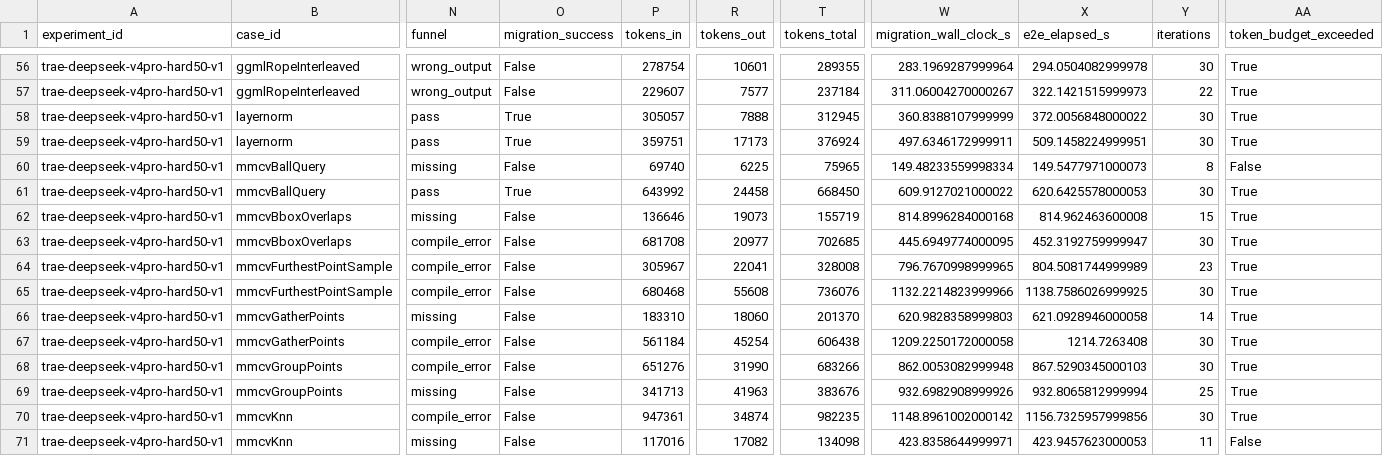
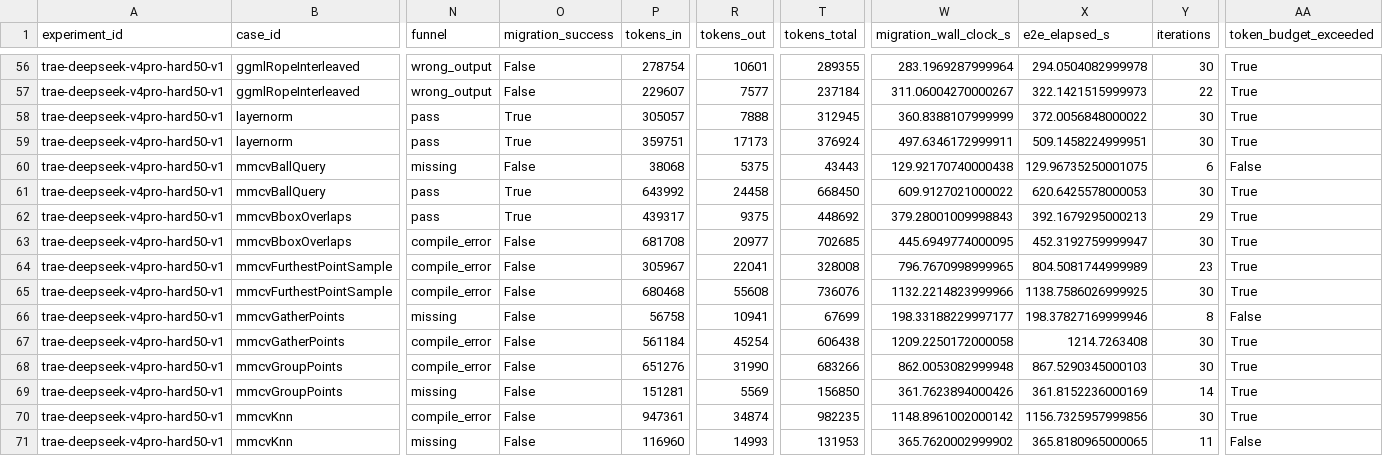
Before and after one commit to ece4500group18/cuda-sycl-benchmark, a CSV file: reports/stage2/trae-deepseek-v4pro-hard50-v1/summary.csv, drawn as a sheet; only a part is shown, gaps mark what is left out; the diff covers the shown part only; the diff names each change by its address in the sheet, - before the commit and + after, or states it on an @@ line.

Commit message:
feat: trae+deepseek hard 50 summary

```diff
--- a/reports/stage2/trae-deepseek-v4pro-hard50-v1/summary.csv
+++ b/reports/stage2/trae-deepseek-v4pro-hard50-v1/summary.csv
-P60 (tokens_in): 69740
+P60 (tokens_in): 38068
-R60 (tokens_out): 6225
+R60 (tokens_out): 5375
-T60 (tokens_total): 75965
+T60 (tokens_total): 43443
-W60 (migration_wall_clock_s): 149.48233559998334
+W60 (migration_wall_clock_s): 129.92170740000438
-X60 (e2e_elapsed_s): 149.5477971000073
+X60 (e2e_elapsed_s): 129.96735250001075
-Y60 (iterations): 8
+Y60 (iterations): 6
-N62 (funnel): missing
+N62 (funnel): pass
-O62 (migration_success): False
+O62 (migration_success): True
-P62 (tokens_in): 136646
+P62 (tokens_in): 439317
-R62 (tokens_out): 19073
+R62 (tokens_out): 9375
-T62 (tokens_total): 155719
+T62 (tokens_total): 448692
-W62 (migration_wall_clock_s): 814.8996284000168
+W62 (migration_wall_clock_s): 379.28001009998843
-X62 (e2e_elapsed_s): 814.962463600008
+X62 (e2e_elapsed_s): 392.1679295000213
-Y62 (iterations): 15
+Y62 (iterations): 29
-P66 (tokens_in): 183310
+P66 (tokens_in): 56758
-R66 (tokens_out): 18060
+R66 (tokens_out): 10941
-T66 (tokens_total): 201370
+T66 (tokens_total): 67699
-W66 (migration_wall_clock_s): 620.9828358999803
+W66 (migration_wall_clock_s): 198.33188229997177
-X66 (e2e_elapsed_s): 621.0928946000058
+X66 (e2e_elapsed_s): 198.37827169999946
-Y66 (iterations): 14
+Y66 (iterations): 8
-AA66 (token_budget_exceeded): True
+AA66 (token_budget_exceeded): False
-P69 (tokens_in): 341713
+P69 (tokens_in): 151281
-R69 (tokens_out): 41963
+R69 (tokens_out): 5569
-T69 (tokens_total): 383676
+T69 (tokens_total): 156850
-W69 (migration_wall_clock_s): 932.6982908999926
+W69 (migration_wall_clock_s): 361.7623894000426
-X69 (e2e_elapsed_s): 932.8065812999994
+X69 (e2e_elapsed_s): 361.8152236000169
-Y69 (iterations): 25
+Y69 (iterations): 14
-P71 (tokens_in): 117016
+P71 (tokens_in): 116960
-R71 (tokens_out): 17082
+R71 (tokens_out): 14993
-T71 (tokens_total): 134098
+T71 (tokens_total): 131953
-W71 (migration_wall_clock_s): 423.8358644999971
+W71 (migration_wall_clock_s): 365.7620002999902
-X71 (e2e_elapsed_s): 423.9457623000053
+X71 (e2e_elapsed_s): 365.8180965000065
```
Also changed, not shown: 118 edited cells elsewhere in this file, 2 other files.
